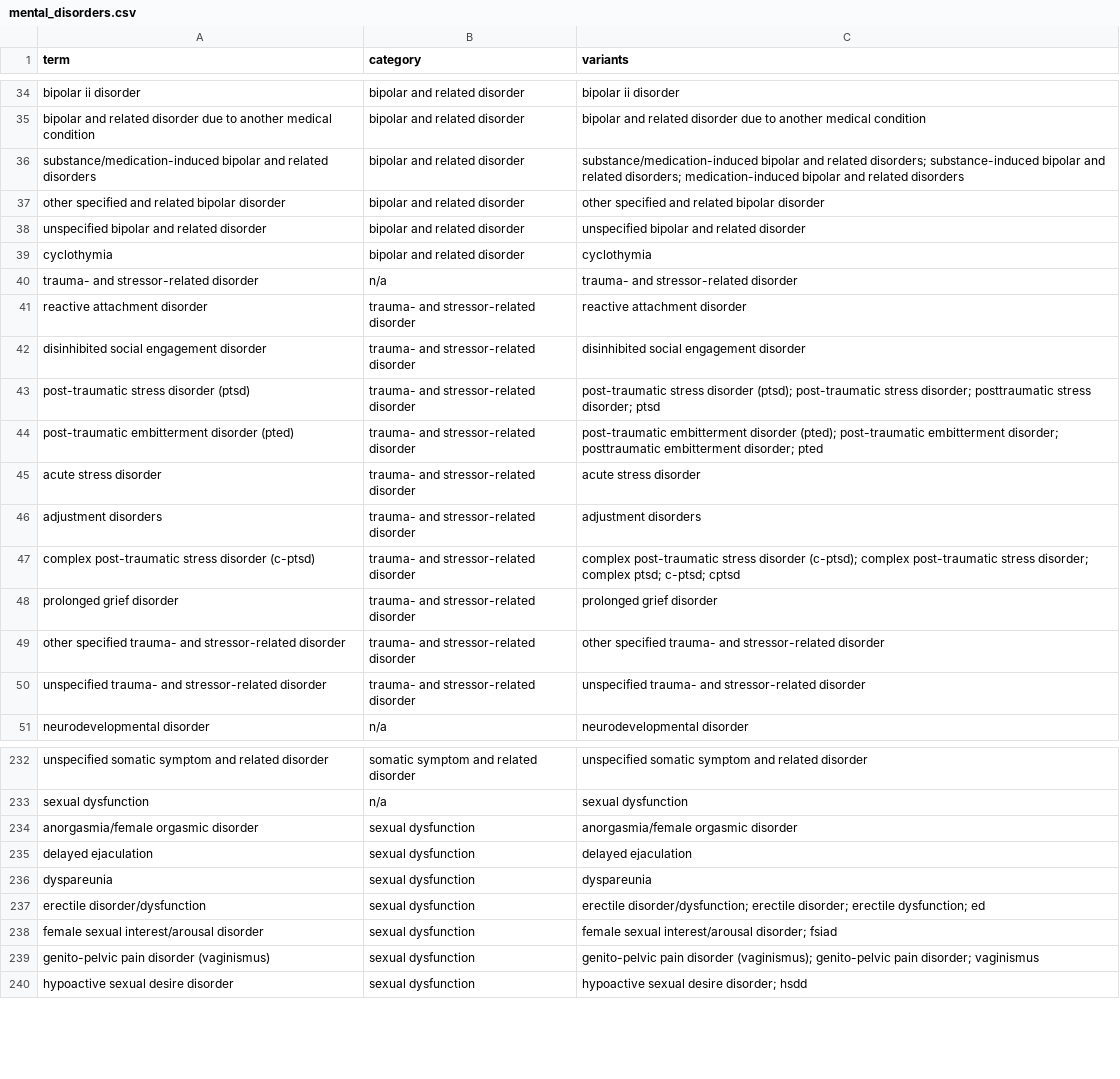
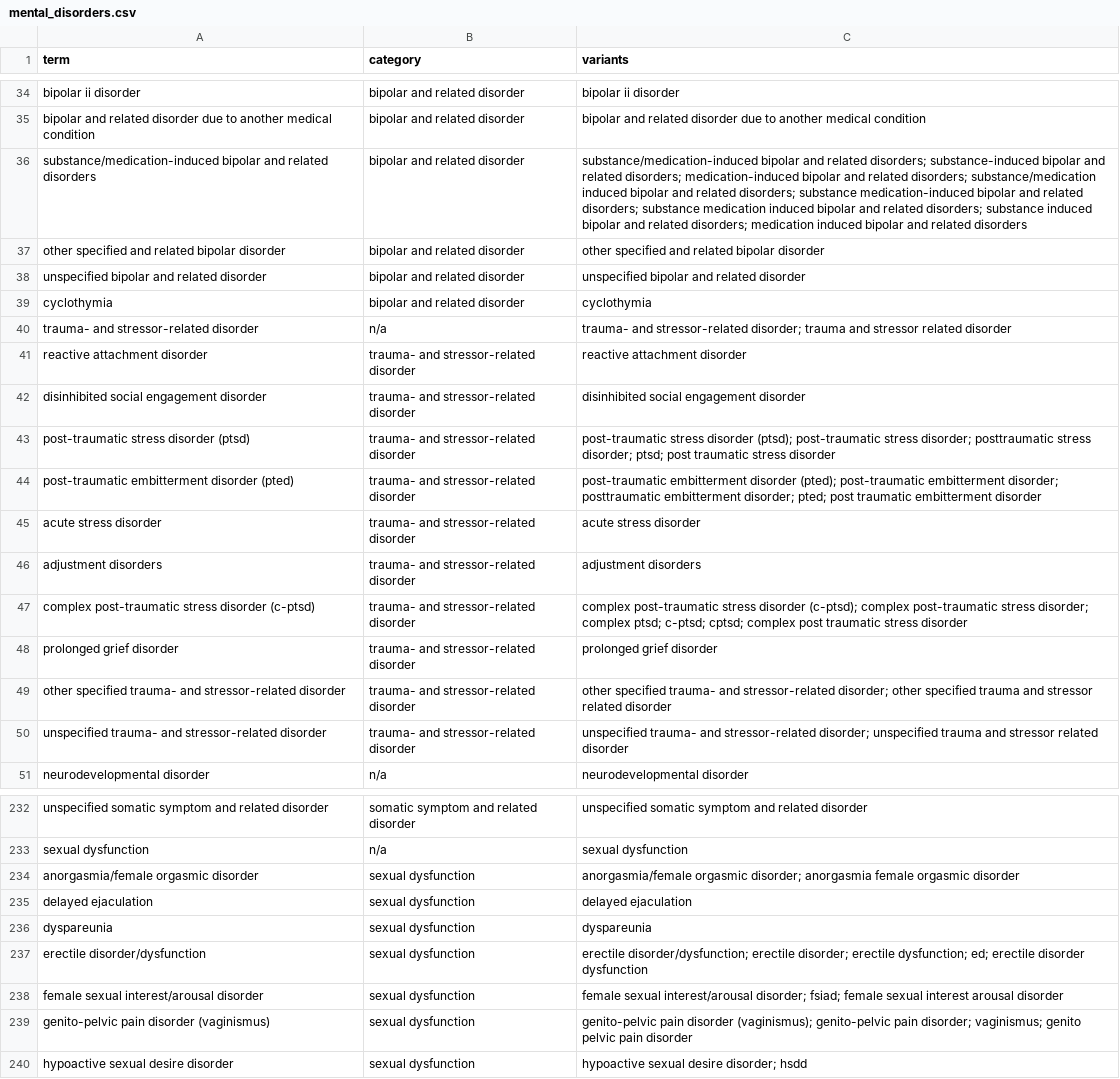
Before and after one commit to julia-nixie/mental_health_terms, a CSV file: mental_disorders.csv, drawn as a sheet; only a part is shown, gaps mark what is left out; the diff covers the shown part only.

```diff
--- a/mental_disorders.csv
+++ b/mental_disorders.csv
@@ -35,3 +35,3 @@ bipolar ii disorder,bipolar and related disorder,bipolar ii disorder
 bipolar and related disorder due to another medical condition,bipolar and related disorder,bipolar and related disorder due to another medical condition
-substance/medication-induced bipolar and related disorders,bipolar and related disorder,substance/medication-induced bipolar and related disorders; substance-induced bipolar and related disorders; medication-induced bipolar and related disorders
+substance/medication-induced bipolar and related disorders,bipolar and related disorder,substance/medication-induced bipolar and related disorders; substance-induced bipolar and related disorders; medication-induced bipolar and related disorders; substance/medication induced bipolar and related disorders; substance medication-induced bipolar and related disorders; substance medication induced bipolar and related disorders; substance induced bipolar and related disorders; medication induced bipolar and related disorders
 other specified and related bipolar disorder,bipolar and related disorder,other specified and related bipolar disorder
@@ -39,13 +39,13 @@ unspecified bipolar and related disorder,bipolar and related disorder,unspecifie
 cyclothymia,bipolar and related disorder,cyclothymia
-trauma- and stressor-related disorder,n/a,trauma- and stressor-related disorder
+trauma- and stressor-related disorder,n/a,trauma- and stressor-related disorder; trauma and stressor related disorder
 reactive attachment disorder,trauma- and stressor-related disorder,reactive attachment disorder
 disinhibited social engagement disorder,trauma- and stressor-related disorder,disinhibited social engagement disorder
-post-traumatic stress disorder (ptsd),trauma- and stressor-related disorder,post-traumatic stress disorder (ptsd); post-traumatic stress disorder; posttraumatic stress disorder; ptsd
-post-traumatic embitterment disorder (pted),trauma- and stressor-related disorder,post-traumatic embitterment disorder (pted); post-traumatic embitterment disorder; posttraumatic embitterment disorder; pted
+post-traumatic stress disorder (ptsd),trauma- and stressor-related disorder,post-traumatic stress disorder (ptsd); post-traumatic stress disorder; posttraumatic stress disorder; ptsd; post traumatic stress disorder
+post-traumatic embitterment disorder (pted),trauma- and stressor-related disorder,post-traumatic embitterment disorder (pted); post-traumatic embitterment disorder; posttraumatic embitterment disorder; pted; post traumatic embitterment disorder
 acute stress disorder,trauma- and stressor-related disorder,acute stress disorder
 adjustment disorders,trauma- and stressor-related disorder,adjustment disorders
-complex post-traumatic stress disorder (c-ptsd),trauma- and stressor-related disorder,complex post-traumatic stress disorder (c-ptsd); complex post-traumatic stress disorder; complex ptsd; c-ptsd; cptsd
+complex post-traumatic stress disorder (c-ptsd),trauma- and stressor-related disorder,complex post-traumatic stress disorder (c-ptsd); complex post-traumatic stress disorder; complex ptsd; c-ptsd; cptsd; complex post traumatic stress disorder
 prolonged grief disorder,trauma- and stressor-related disorder,prolonged grief disorder
-other specified trauma- and stressor-related disorder,trauma- and stressor-related disorder,other specified trauma- and stressor-related disorder
-unspecified trauma- and stressor-related disorder,trauma- and stressor-related disorder,unspecified trauma- and stressor-related disorder
+other specified trauma- and stressor-related disorder,trauma- and stressor-related disorder,other specified trauma- and stressor-related disorder; other specified trauma and stressor related disorder
+unspecified trauma- and stressor-related disorder,trauma- and stressor-related disorder,unspecified trauma- and stressor-related disorder; unspecified trauma and stressor related disorder
 neurodevelopmental disorder,n/a,neurodevelopmental disorder
@@ -233,8 +233,8 @@ unspecified somatic symptom and related disorder,somatic symptom and related dis
 sexual dysfunction,n/a,sexual dysfunction
-anorgasmia/female orgasmic disorder,sexual dysfunction,anorgasmia/female orgasmic disorder
+anorgasmia/female orgasmic disorder,sexual dysfunction,anorgasmia/female orgasmic disorder; anorgasmia female orgasmic disorder
 delayed ejaculation,sexual dysfunction,delayed ejaculation
 dyspareunia,sexual dysfunction,dyspareunia
-erectile disorder/dysfunction,sexual dysfunction,erectile disorder/dysfunction; erectile disorder; erectile dysfunction; ed
-female sexual interest/arousal disorder,sexual dysfunction,female sexual interest/arousal disorder; fsiad
-genito-pelvic pain disorder (vaginismus),sexual dysfunction,genito-pelvic pain disorder (vaginismus); genito-pelvic pain disorder; vaginismus
+erectile disorder/dysfunction,sexual dysfunction,erectile disorder/dysfunction; erectile disorder; erectile dysfunction; ed; erectile disorder dysfunction
+female sexual interest/arousal disorder,sexual dysfunction,female sexual interest/arousal disorder; fsiad; female sexual interest arousal disorder
+genito-pelvic pain disorder (vaginismus),sexual dysfunction,genito-pelvic pain disorder (vaginismus); genito-pelvic pain disorder; vaginismus; genito pelvic pain disorder
 hypoactive sexual desire disorder,sexual dysfunction,hypoactive sexual desire disorder; hsdd
```
Also changed, not shown: 42 edited cells elsewhere in this file.
